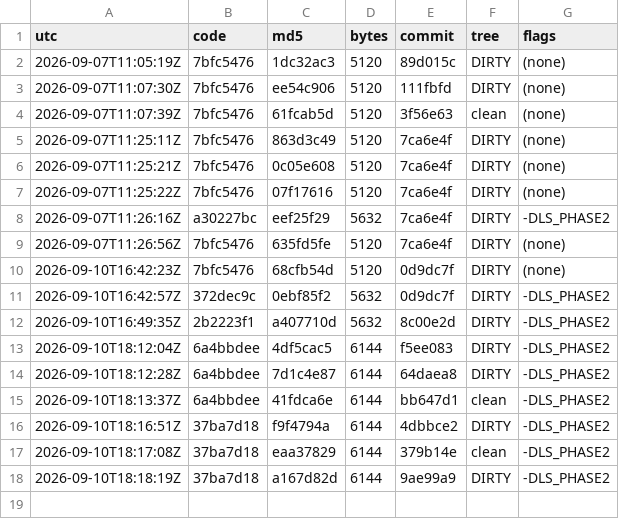
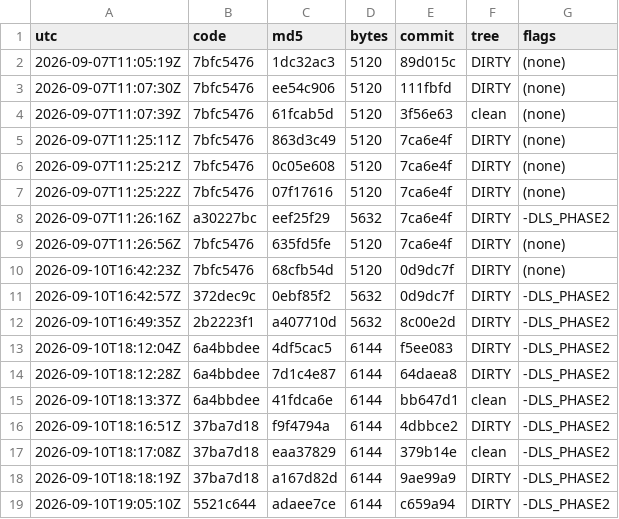
Before and after one commit to Mike1978uk/win95-intel-inboard-386pc, a TSV file: drivers/imation_ls120_mpd/build_ledger.tsv, drawn as a sheet; the diff names each change by its address in the sheet, - before the commit and + after, or states it on an @@ line.

```diff
--- a/drivers/imation_ls120_mpd/build_ledger.tsv
+++ b/drivers/imation_ls120_mpd/build_ledger.tsv
+row 19: 2026-09-10T19:05:10Z | 5521c644 | adaee7ce | 6144 | c659a94 | DIRTY | -DLS_PHASE2
```
Also changed, not shown: 1 other file.
